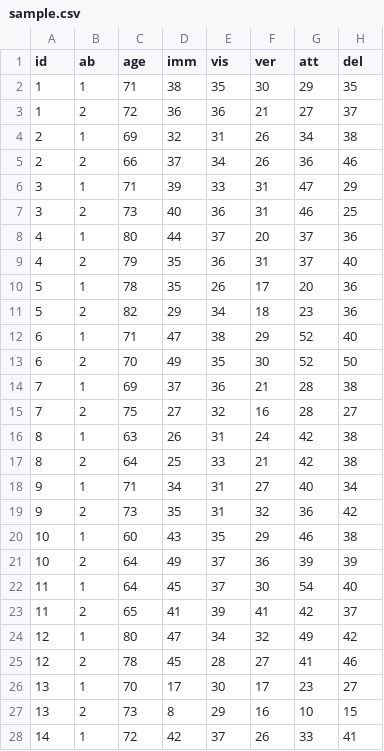
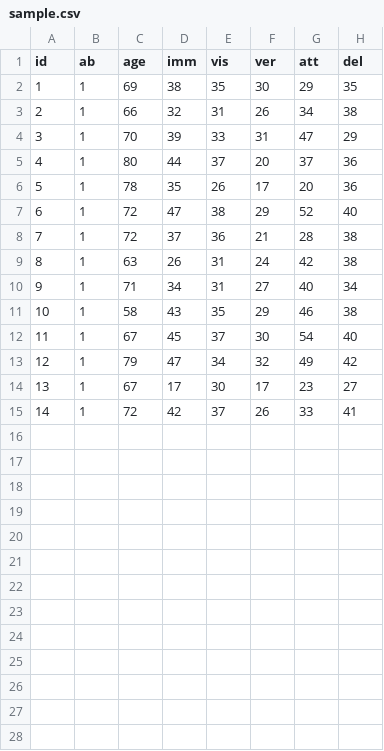
Before and after one commit to agdamsbo/cognitive-index-lookup, a CSV file: data/sample.csv, drawn as a sheet; only a part is shown; the diff covers the shown part only.

Commit message:
updated sample data. news added

```diff
--- a/data/sample.csv
+++ b/data/sample.csv
@@ -1,28 +1,15 @@
 "id","ab","age","imm","vis","ver","att","del"
-1,1,71,38,35,30,29,35
-1,2,72,36,36,21,27,37
-2,1,69,32,31,26,34,38
-2,2,66,37,34,26,36,46
-3,1,71,39,33,31,47,29
-3,2,73,40,36,31,46,25
+1,1,69,38,35,30,29,35
+2,1,66,32,31,26,34,38
+3,1,70,39,33,31,47,29
 4,1,80,44,37,20,37,36
-4,2,79,35,36,31,37,40
 5,1,78,35,26,17,20,36
-5,2,82,29,34,18,23,36
-6,1,71,47,38,29,52,40
-6,2,70,49,35,30,52,50
-7,1,69,37,36,21,28,38
-7,2,75,27,32,16,28,27
+6,1,72,47,38,29,52,40
+7,1,72,37,36,21,28,38
 8,1,63,26,31,24,42,38
-8,2,64,25,33,21,42,38
 9,1,71,34,31,27,40,34
-9,2,73,35,31,32,36,42
-10,1,60,43,35,29,46,38
-10,2,64,49,37,36,39,39
-11,1,64,45,37,30,54,40
-11,2,65,41,39,41,42,37
-12,1,80,47,34,32,49,42
-12,2,78,45,28,27,41,46
-13,1,70,17,30,17,23,27
-13,2,73,8,29,16,10,15
+10,1,58,43,35,29,46,38
+11,1,67,45,37,30,54,40
+12,1,79,47,34,32,49,42
+13,1,67,17,30,17,23,27
 14,1,72,42,37,26,33,41
```
Also changed, not shown: 1 removed row elsewhere in this file, 5 other files.
